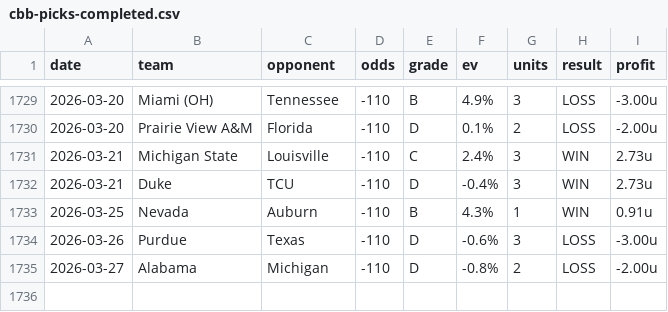
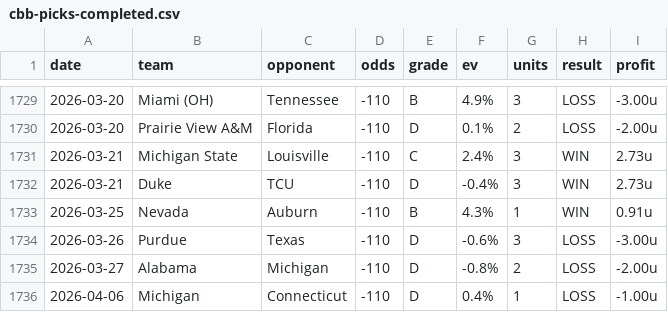
Before and after one commit to dpk1212/nhl-savant, a CSV file: data/cbb-picks-completed.csv, drawn as a sheet; only a part is shown, gaps mark what is left out.

```diff
--- a/data/cbb-picks-completed.csv
+++ b/data/cbb-picks-completed.csv
@@ -1735 +1735,2 @@ date,team,opponent,odds,grade,ev,units,result,profit
 2026-03-27,Alabama,Michigan,-110,D,-0.8%,2,LOSS,-2.00u
+2026-04-06,Michigan,Connecticut,-110,D,0.4%,1,LOSS,-1.00u
```
Also changed, not shown: data/nhl-picks-completed.csv, 6 other files.
